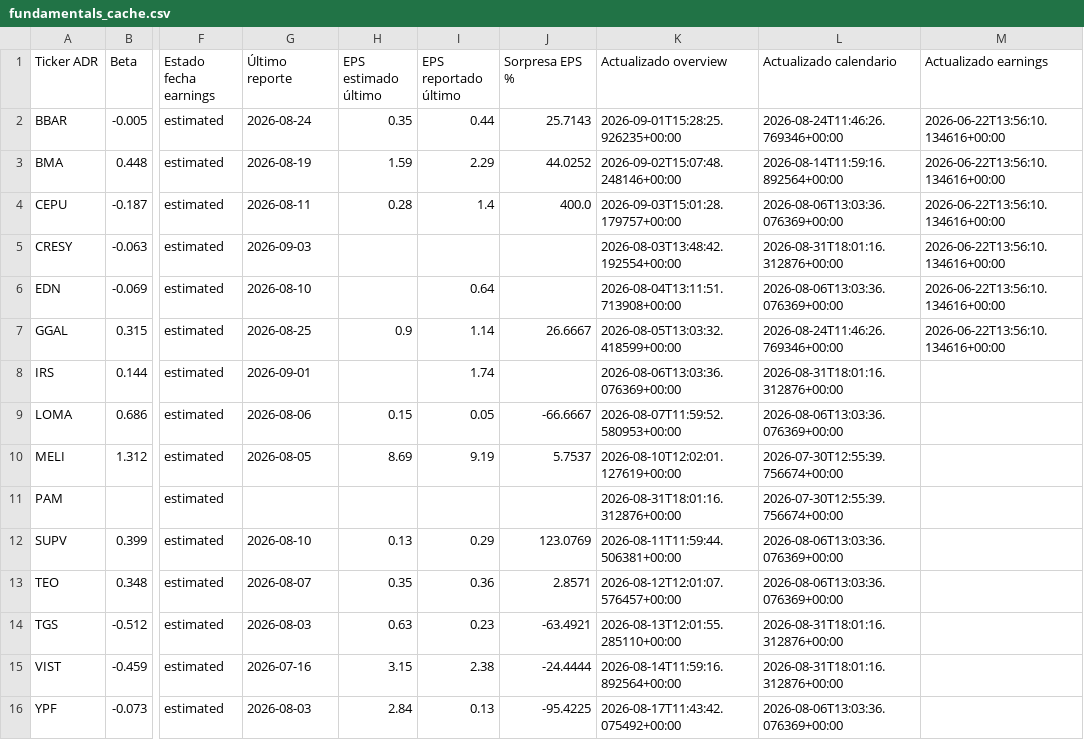
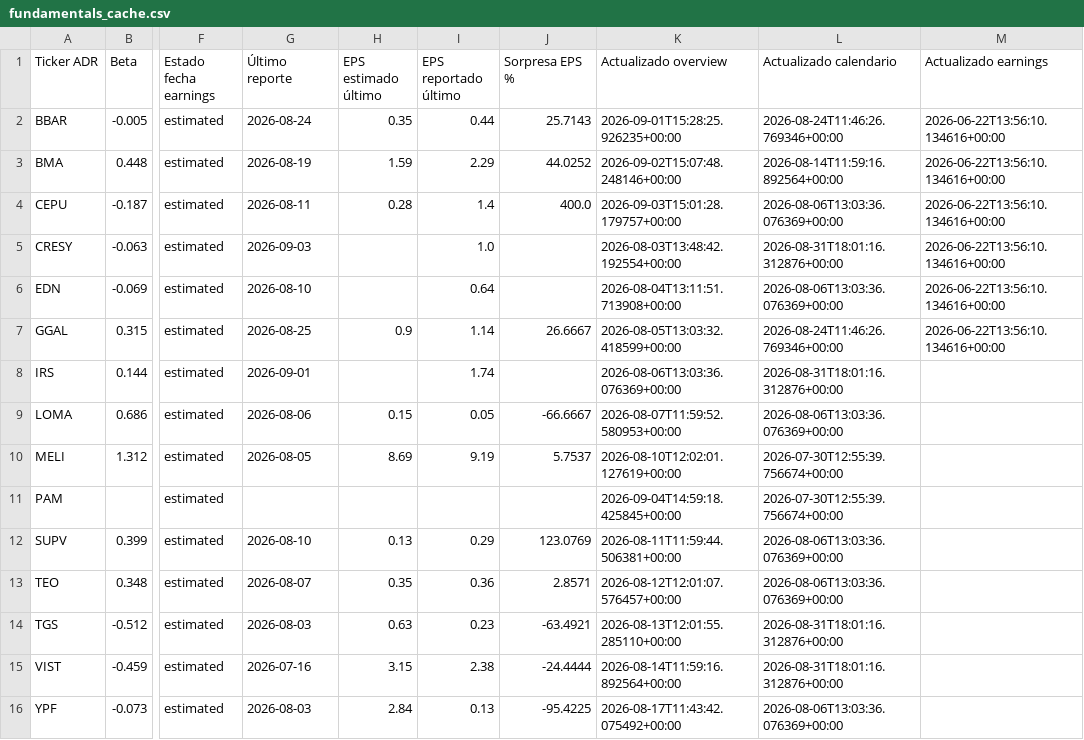
Before and after one commit to bautista-miguel/Tablero-ADR-Argentinos, a CSV file: fundamentals_cache.csv, drawn as a sheet; only a part is shown, gaps mark what is left out; the diff names each change by its address in the sheet, - before the commit and + after, or states it on an @@ line.

```diff
--- a/fundamentals_cache.csv
+++ b/fundamentals_cache.csv
-I5 (EPS reportado último): (empty)
+I5 (EPS reportado último): 1.0
-K11 (Actualizado overview): 2026-08-31T18:01:16.312876+00:00
+K11 (Actualizado overview): 2026-09-04T14:59:18.425845+00:00
```
Also changed, not shown: 1 other file.
